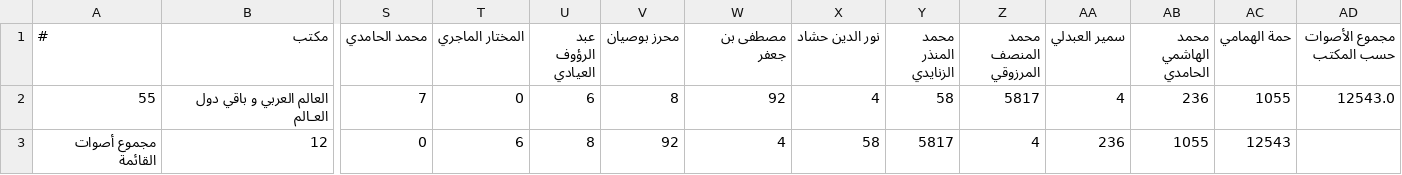
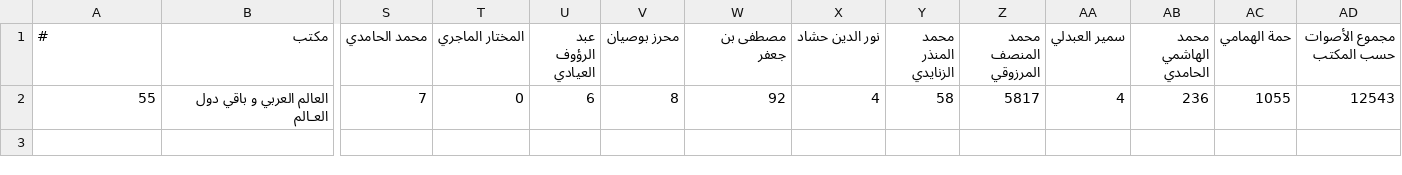
Before and after one commit to mtimet/protocolsPres, a CSV file: csvout/Etranger/PaysArabeetResteduMonde.csv, drawn as a sheet; only a part is shown, gaps mark what is left out; rows hold the shown columns only; the diff names each change by its address in the sheet, - before the commit and + after, or states it on an @@ line.

```diff
--- a/csvout/Etranger/PaysArabeetResteduMonde.csv
+++ b/csvout/Etranger/PaysArabeetResteduMonde.csv
-AD2 (مجموع الأصوات حسب المكتب): 12543.0
+AD2 (مجموع الأصوات حسب المكتب): 12543
-row 3: مجموع أصوات القائمة | 12 | 0 | 6 | 8 | 92 | 4 | 58 | 5817 | 4 | 236 | 1055 | 12543
```
Also changed, not shown: csvout/Etranger/Allemagne.csv, csvout/Etranger/AmeriqueetRestedEurope.csv, 2 other files.
